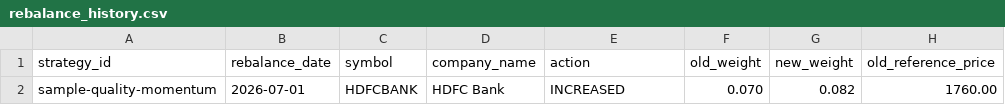
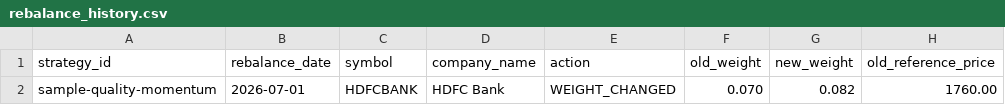
Before and after one commit to yashodhan2010/vriksha, a CSV file: strategy_importer/sample_package/rebalance_history.csv (was strategy_runner/sample_package/rebalance_history.csv), drawn as a sheet; only a part is shown; the diff names each change by its address in the sheet, - before the commit and + after, or states it on an @@ line.

Commit message:
enhanced importer and strategy display

```diff
--- a/strategy_runner/sample_package/rebalance_history.csv
+++ b/strategy_importer/sample_package/rebalance_history.csv
-E2 (action): INCREASED
+E2 (action): WEIGHT_CHANGED
```
Also changed, not shown: 47 other files.
